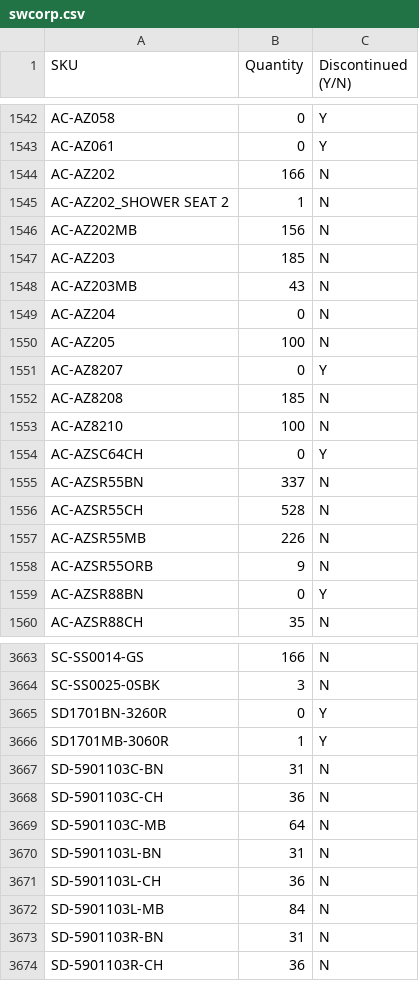
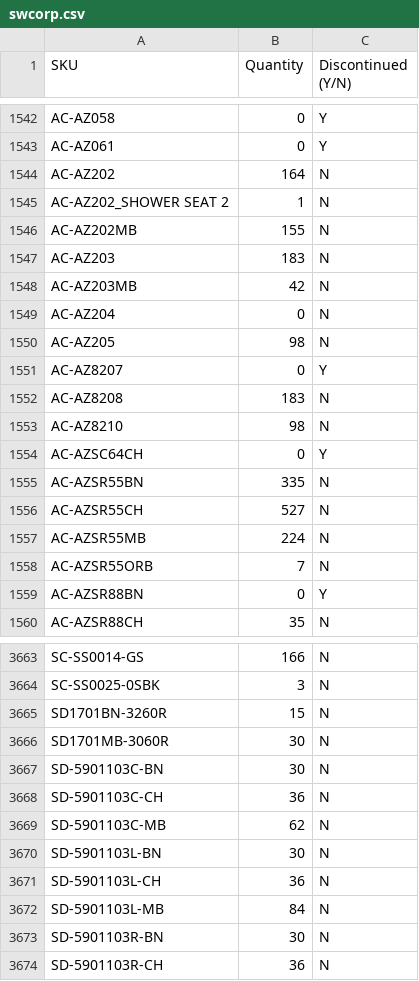
Before and after one commit to studiolx/studiolx-ftp-sync, a CSV file: inventory/swcorp.csv, drawn as a sheet; only a part is shown, gaps mark what is left out; the diff covers the shown part only.

```diff
--- a/inventory/swcorp.csv
+++ b/inventory/swcorp.csv
@@ -1543,17 +1543,17 @@ AC-AZ058,0,Y
 AC-AZ061,0,Y
-AC-AZ202,166,N
+AC-AZ202,164,N
 AC-AZ202_SHOWER SEAT 2,1,N
-AC-AZ202MB,156,N
-AC-AZ203,185,N
-AC-AZ203MB,43,N
+AC-AZ202MB,155,N
+AC-AZ203,183,N
+AC-AZ203MB,42,N
 AC-AZ204,0,N
-AC-AZ205,100,N
+AC-AZ205,98,N
 AC-AZ8207,0,Y
-AC-AZ8208,185,N
-AC-AZ8210,100,N
+AC-AZ8208,183,N
+AC-AZ8210,98,N
 AC-AZSC64CH,0,Y
-AC-AZSR55BN,337,N
-AC-AZSR55CH,528,N
-AC-AZSR55MB,226,N
-AC-AZSR55ORB,9,N
+AC-AZSR55BN,335,N
+AC-AZSR55CH,527,N
+AC-AZSR55MB,224,N
+AC-AZSR55ORB,7,N
 AC-AZSR88BN,0,Y
@@ -3664,11 +3664,11 @@ SC-SS0014-GS,166,N
 SC-SS0025-0SBK,3,N
-SD1701BN-3260R,0,Y
-SD1701MB-3060R,1,Y
-SD-5901103C-BN,31,N
+SD1701BN-3260R,15,N
+SD1701MB-3060R,30,N
+SD-5901103C-BN,30,N
 SD-5901103C-CH,36,N
-SD-5901103C-MB,64,N
-SD-5901103L-BN,31,N
+SD-5901103C-MB,62,N
+SD-5901103L-BN,30,N
 SD-5901103L-CH,36,N
 SD-5901103L-MB,84,N
-SD-5901103R-BN,31,N
+SD-5901103R-BN,30,N
 SD-5901103R-CH,36,N
```
Also changed, not shown: 127 edited cells elsewhere in this file, 1 other file.
